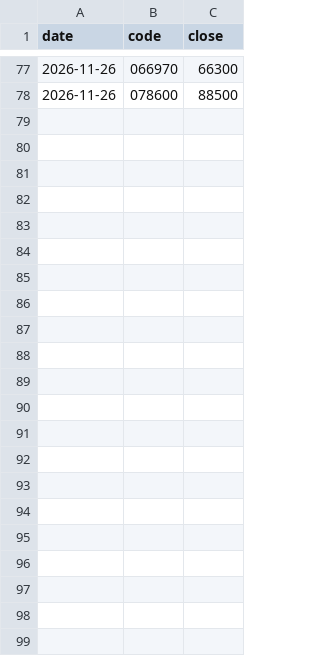
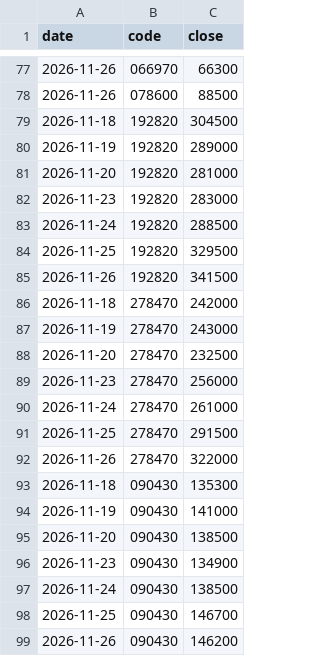
Before and after one commit to ryujiyeon02/7AM-report, a CSV file: tracking/prices.csv, drawn as a sheet; only a part is shown, gaps mark what is left out; the diff names each change by its address in the sheet, - before the commit and + after, or states it on an @@ line.

```diff
--- a/tracking/prices.csv
+++ b/tracking/prices.csv
+row 79: 2026-11-18 | 192820 | 304500
+row 80: 2026-11-19 | 192820 | 289000
+row 81: 2026-11-20 | 192820 | 281000
+row 82: 2026-11-23 | 192820 | 283000
+row 83: 2026-11-24 | 192820 | 288500
+row 84: 2026-11-25 | 192820 | 329500
+row 85: 2026-11-26 | 192820 | 341500
+row 86: 2026-11-18 | 278470 | 242000
+row 87: 2026-11-19 | 278470 | 243000
+row 88: 2026-11-20 | 278470 | 232500
+row 89: 2026-11-23 | 278470 | 256000
+row 90: 2026-11-24 | 278470 | 261000
+row 91: 2026-11-25 | 278470 | 291500
+row 92: 2026-11-26 | 278470 | 322000
+row 93: 2026-11-18 | 090430 | 135300
+row 94: 2026-11-19 | 090430 | 141000
+row 95: 2026-11-20 | 090430 | 138500
+row 96: 2026-11-23 | 090430 | 134900
+row 97: 2026-11-24 | 090430 | 138500
+row 98: 2026-11-25 | 090430 | 146700
+row 99: 2026-11-26 | 090430 | 146200
```
Also changed, not shown: 8 other files.
